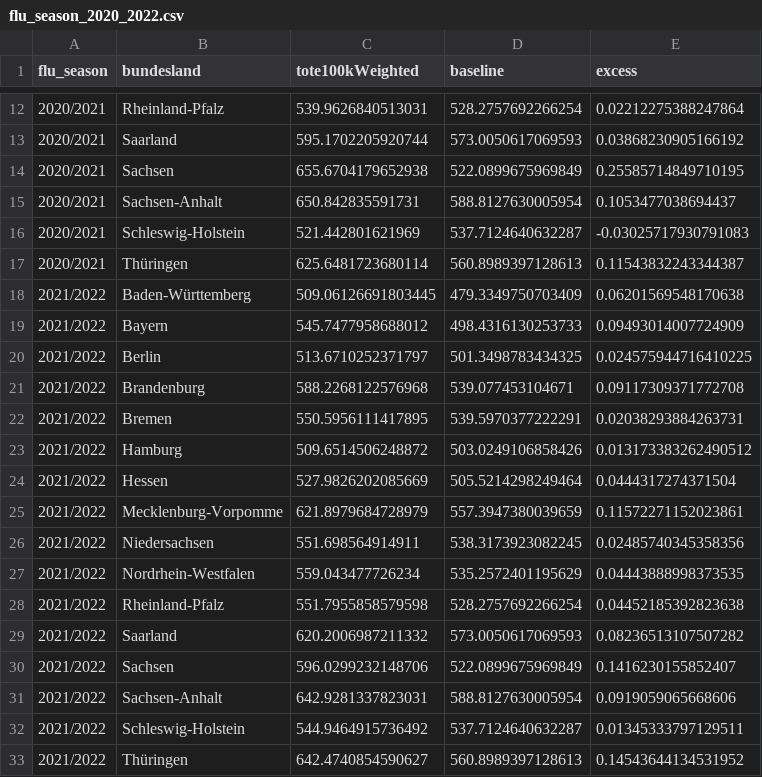
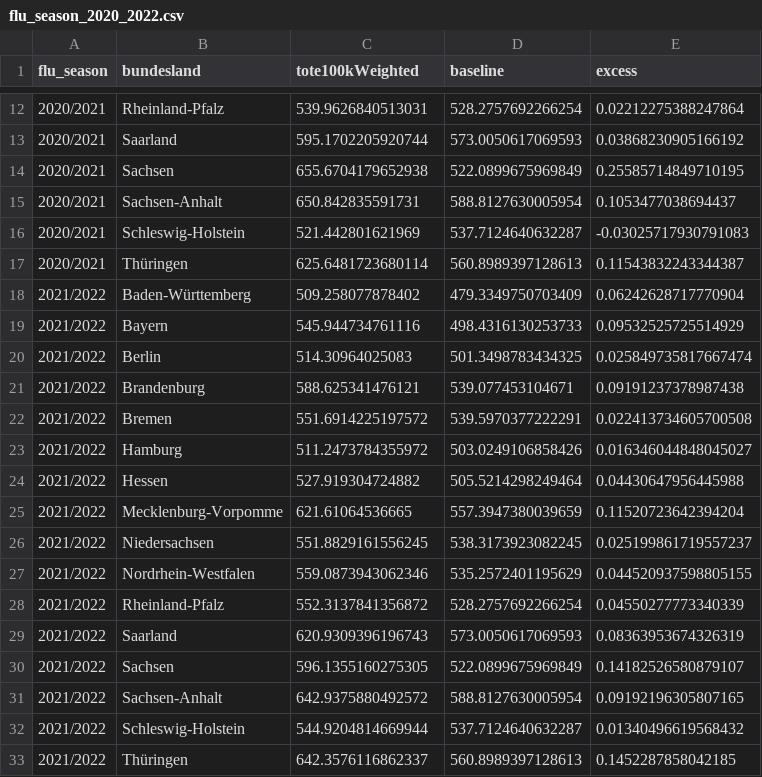
Before and after one commit to USMortality/Germany, a CSV file: out/bl/flu_season_2020_2022.csv, drawn as a sheet; only a part is shown, gaps mark what is left out.

```diff
--- a/out/bl/flu_season_2020_2022.csv
+++ b/out/bl/flu_season_2020_2022.csv
@@ -17,17 +17,17 @@ flu_season	bundesland	tote100kWeighted	baseline	excess
 2020/2021	Thüringen	625.6481723680114	560.8989397128613	0.11543832243344387
-2021/2022	Baden-Württemberg	509.06126691803445	479.3349750703409	0.06201569548170638
-2021/2022	Bayern	545.7477958688012	498.4316130253733	0.09493014007724909
-2021/2022	Berlin	513.6710252371797	501.3498783434325	0.024575944716410225
-2021/2022	Brandenburg	588.2268122576968	539.077453104671	0.09117309371772708
-2021/2022	Bremen	550.5956111417895	539.5970377222291	0.02038293884263731
-2021/2022	Hamburg	509.6514506248872	503.0249106858426	0.013173383262490512
-2021/2022	Hessen	527.9826202085669	505.5214298249464	0.0444317274371504
-2021/2022	Mecklenburg-Vorpomme	621.8979684728979	557.3947380039659	0.11572271152023861
-2021/2022	Niedersachsen	551.698564914911	538.3173923082245	0.02485740345358356
-2021/2022	Nordrhein-Westfalen	559.043477726234	535.2572401195629	0.04443888998373535
-2021/2022	Rheinland-Pfalz	551.7955858579598	528.2757692266254	0.04452185392823638
-2021/2022	Saarland	620.2006987211332	573.0050617069593	0.08236513107507282
-2021/2022	Sachsen	596.0299232148706	522.0899675969849	0.1416230155852407
-2021/2022	Sachsen-Anhalt	642.9281337823031	588.8127630005954	0.0919059065668606
-2021/2022	Schleswig-Holstein	544.9464915736492	537.7124640632287	0.01345333797129511
-2021/2022	Thüringen	642.4740854590627	560.8989397128613	0.14543644134531952
+2021/2022	Baden-Württemberg	509.258077878402	479.3349750703409	0.06242628717770904
+2021/2022	Bayern	545.944734761116	498.4316130253733	0.09532525725514929
+2021/2022	Berlin	514.30964025083	501.3498783434325	0.025849735817667474
+2021/2022	Brandenburg	588.625341476121	539.077453104671	0.09191237378987438
+2021/2022	Bremen	551.6914225197572	539.5970377222291	0.022413734605700508
+2021/2022	Hamburg	511.2473784355972	503.0249106858426	0.016346044848045027
+2021/2022	Hessen	527.919304724882	505.5214298249464	0.04430647956445988
+2021/2022	Mecklenburg-Vorpomme	621.61064536665	557.3947380039659	0.11520723642394204
+2021/2022	Niedersachsen	551.8829161556245	538.3173923082245	0.025199861719557237
+2021/2022	Nordrhein-Westfalen	559.0873943062346	535.2572401195629	0.044520937598805155
+2021/2022	Rheinland-Pfalz	552.3137841356872	528.2757692266254	0.04550277773340339
+2021/2022	Saarland	620.9309396196743	573.0050617069593	0.08363953674326319
+2021/2022	Sachsen	596.1355160275305	522.0899675969849	0.14182526580879107
+2021/2022	Sachsen-Anhalt	642.9375880492572	588.8127630005954	0.09192196305807165
+2021/2022	Schleswig-Holstein	544.9204814669944	537.7124640632287	0.01340496619568432
+2021/2022	Thüringen	642.3576116862337	560.8989397128613	0.1452287858042185
```
Also changed, not shown: data/ToteD.csv, out/bl/mortality_quarter.csv, 9 other files.
